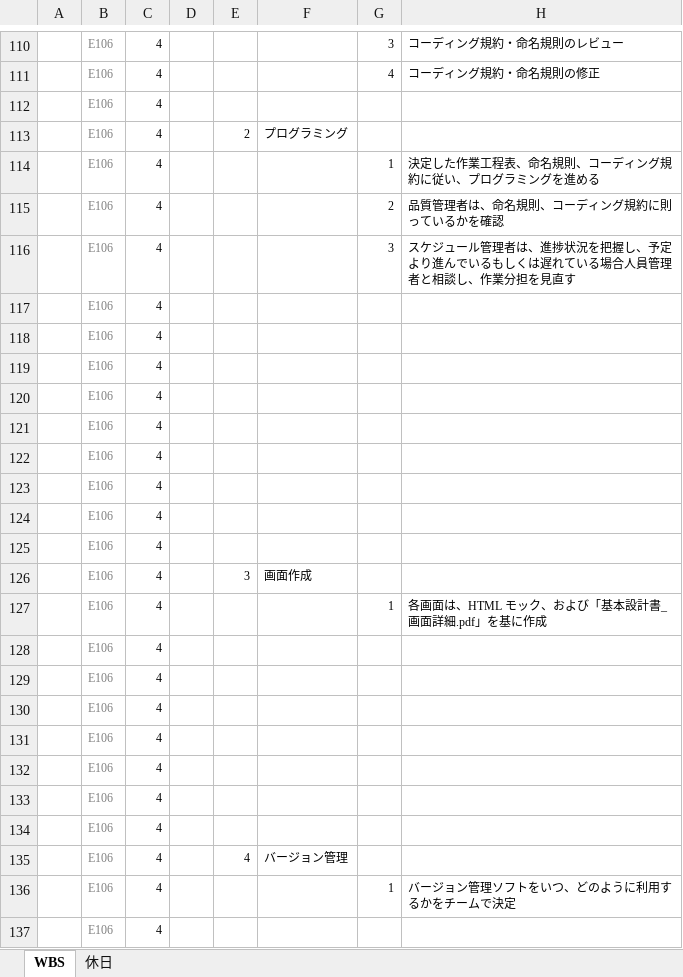
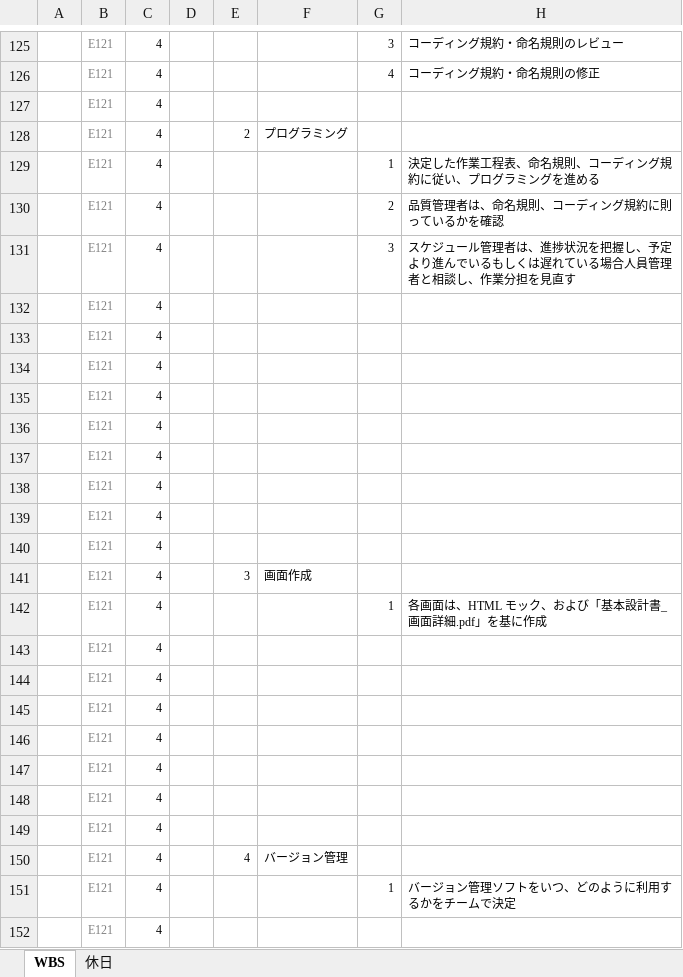
Before and after one commit to K-MIGTA/hanayoriRepo, an Excel workbook: 作業工程表_チームB_花より漢気.xlsx, sheet WBS, drawn as a sheet; only a part is shown, gaps mark what is left out; values as stored, in another font and other column widths than the file's, no borders; conditional formats not drawn; addresses are those after the commit; the diff covers the shown part only; the diff names each change by its address in the sheet, - before the commit and + after, or states it on an @@ line.

```diff
--- a/作業工程表_チームB_花より漢気.xlsx (sheet WBS)
+++ b/作業工程表_チームB_花より漢気.xlsx (sheet WBS)
-B125:B152: E106
+B125:B152: E121
```
Also changed, not shown: 17 added rows, 2 removed rows, 2 moved rows and 216 edited cells elsewhere in this sheet, formulas that keep their value.
